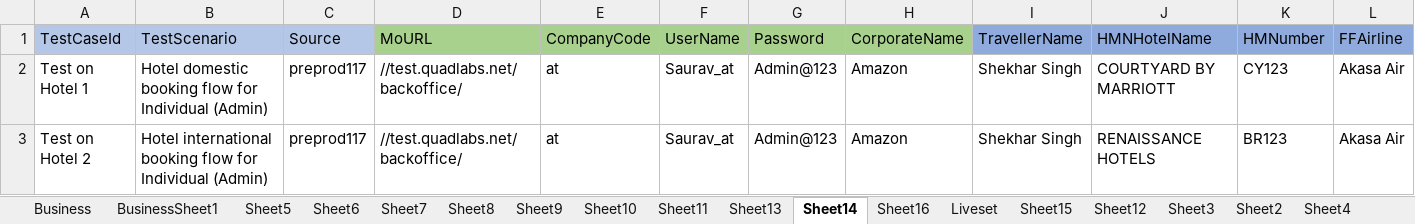
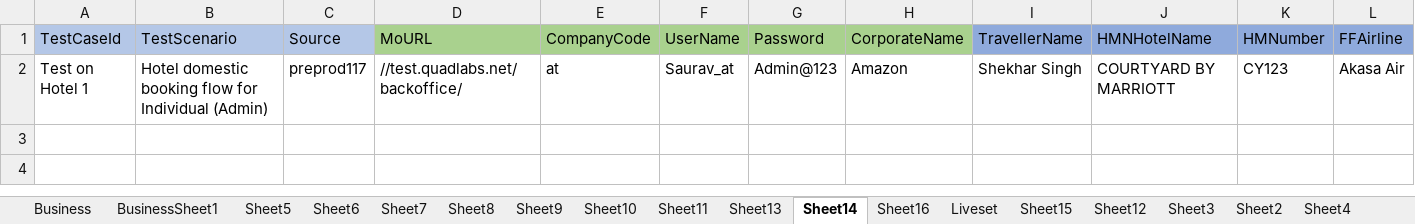
Before and after one commit to prince-2609/ProjectQuadlabs, an Excel workbook: data/excel/SBT_Hotel.xlsx, sheet Sheet14, drawn as a sheet; only a part is shown; values as stored, in another font and other column widths than the file's, no borders; rows hold the shown columns only; the diff names each change by its address in the sheet, - before the commit and + after, or states it on an @@ line.

```diff
--- a/data/excel/SBT_Hotel.xlsx (sheet Sheet14)
+++ b/data/excel/SBT_Hotel.xlsx (sheet Sheet14)
-row 3: Test on Hotel 2 | Hotel international booking flow for Individual (Admin) | preprod117 | //test.quadlabs.net/backoffice/ | at | Saurav_at | Admin@123 | Amazon | Shekhar Singh | RENAISSANCE HOTELS | BR123 | Akasa Air
```
Also changed, not shown: sheet Sheet13, data/excel/FlightBookingWithMoreProducts.xlsx, 18 other files.
